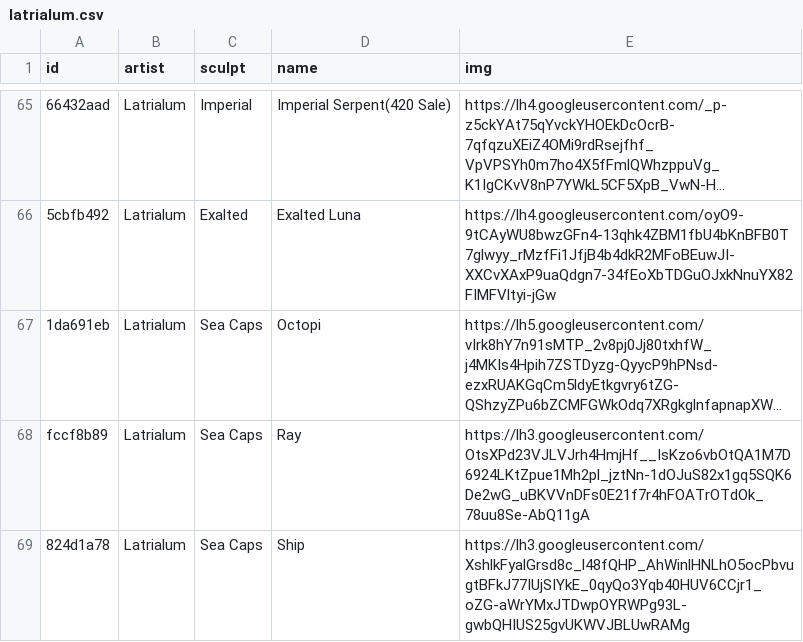
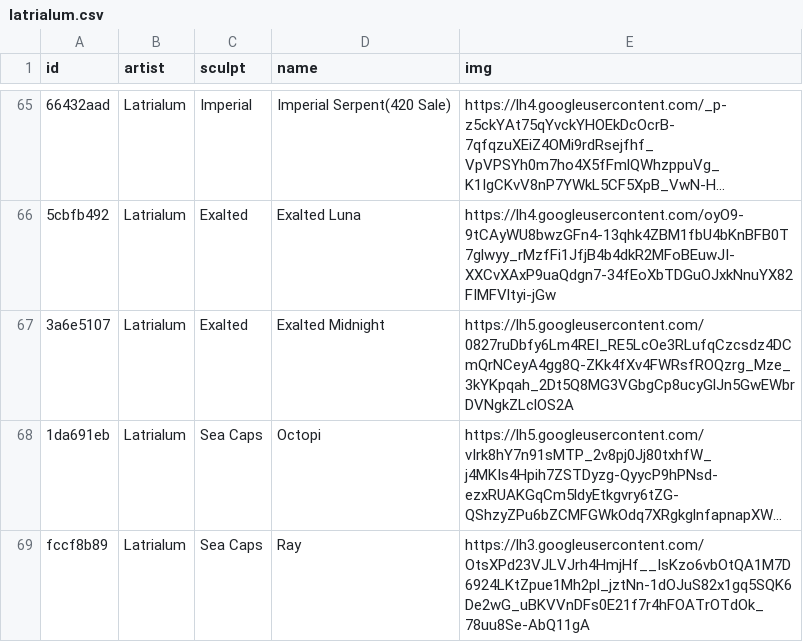
Before and after one commit to keycap-archivist/database, a CSV file: db/latrialum.csv, drawn as a sheet; only a part is shown, gaps mark what is left out; the shorter side is filled out with more unchanged rows; long unchanged cells end in …; the diff names each change by its address in the sheet, - before the commit and + after, or states it on an @@ line.

```diff
--- a/db/latrialum.csv
+++ b/db/latrialum.csv
+row 67: 3a6e5107 | Latrialum | Exalted | Exalted Midnight | https://lh5.googleusercontent.com/0827ruDbfy6Lm4REI_RE5LcOe3RLufqCzcsdz4DCmQrNCeyA4gg8Q-ZKk4fXv4FWRsfROQzrg_Mze_3kYKpqah_2Dt5Q8MG3VGbgCp8ucyGlJn5GwEWbrDVNgkZLclOS2A
```
Also changed, not shown: db/zorbcaps.csv, 9 other files.
